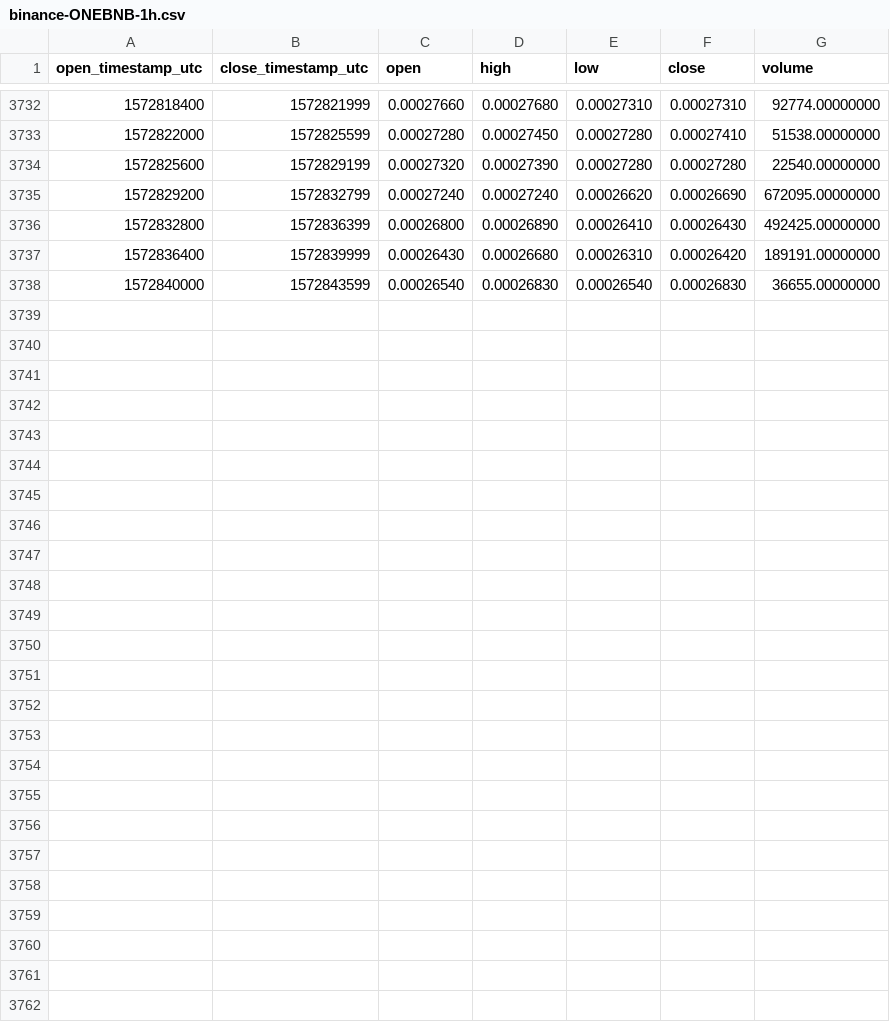
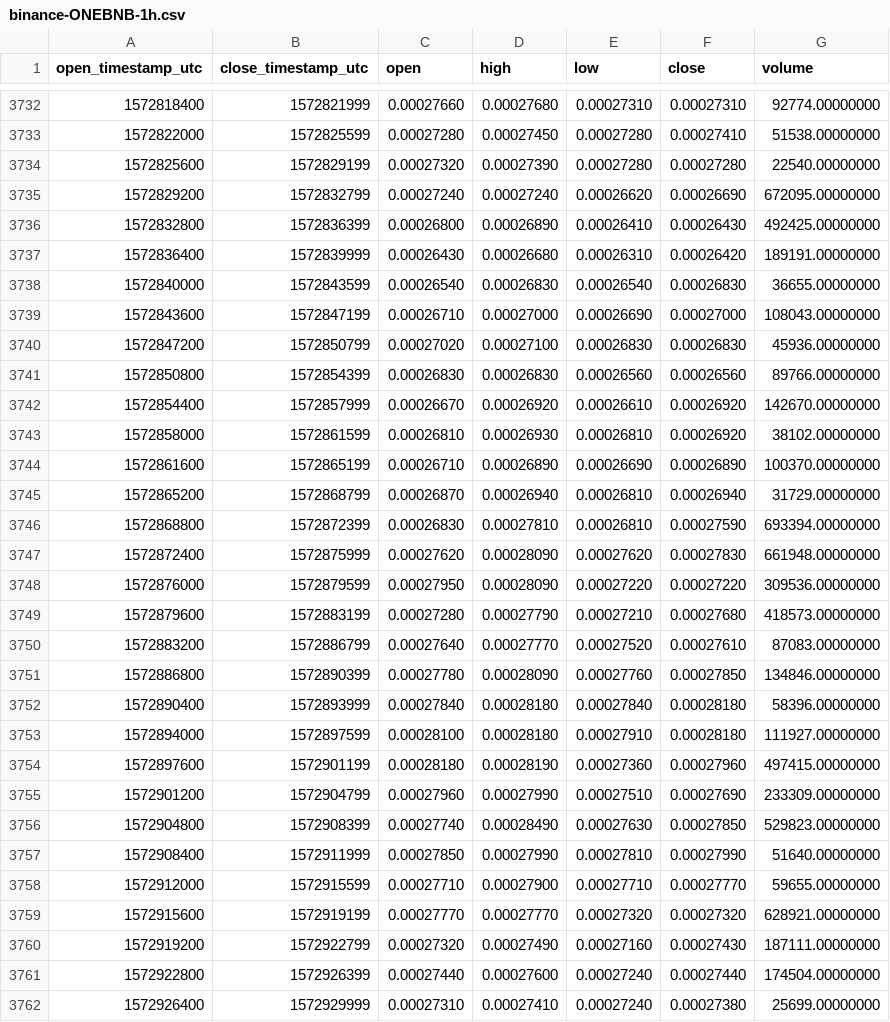
Before and after one commit to cryptobigbro/binance-ONEBNB, a CSV file: binance-ONEBNB-1h.csv, drawn as a sheet; only a part is shown, gaps mark what is left out.

Commit message:
Update OHLCV data.

```diff
--- a/binance-ONEBNB-1h.csv
+++ b/binance-ONEBNB-1h.csv
@@ -3738 +3738,25 @@ open_timestamp_utc,close_timestamp_utc,open,high,low,close,volume
 1572840000,1572843599,0.00026540,0.00026830,0.00026540,0.00026830,36655.00000000
+1572843600,1572847199,0.00026710,0.00027000,0.00026690,0.00027000,108043.00000000
+1572847200,1572850799,0.00027020,0.00027100,0.00026830,0.00026830,45936.00000000
+1572850800,1572854399,0.00026830,0.00026830,0.00026560,0.00026560,89766.00000000
+1572854400,1572857999,0.00026670,0.00026920,0.00026610,0.00026920,142670.00000000
+1572858000,1572861599,0.00026810,0.00026930,0.00026810,0.00026920,38102.00000000
+1572861600,1572865199,0.00026710,0.00026890,0.00026690,0.00026890,100370.00000000
+1572865200,1572868799,0.00026870,0.00026940,0.00026810,0.00026940,31729.00000000
+1572868800,1572872399,0.00026830,0.00027810,0.00026810,0.00027590,693394.00000000
+1572872400,1572875999,0.00027620,0.00028090,0.00027620,0.00027830,661948.00000000
+1572876000,1572879599,0.00027950,0.00028090,0.00027220,0.00027220,309536.00000000
+1572879600,1572883199,0.00027280,0.00027790,0.00027210,0.00027680,418573.00000000
+1572883200,1572886799,0.00027640,0.00027770,0.00027520,0.00027610,87083.00000000
+1572886800,1572890399,0.00027780,0.00028090,0.00027760,0.00027850,134846.00000000
+1572890400,1572893999,0.00027840,0.00028180,0.00027840,0.00028180,58396.00000000
+1572894000,1572897599,0.00028100,0.00028180,0.00027910,0.00028180,111927.00000000
+1572897600,1572901199,0.00028180,0.00028190,0.00027360,0.00027960,497415.00000000
+1572901200,1572904799,0.00027960,0.00027990,0.00027510,0.00027690,233309.00000000
+1572904800,1572908399,0.00027740,0.00028490,0.00027630,0.00027850,529823.00000000
+1572908400,1572911999,0.00027850,0.00027990,0.00027810,0.00027990,51640.00000000
+1572912000,1572915599,0.00027710,0.00027900,0.00027710,0.00027770,59655.00000000
+1572915600,1572919199,0.00027770,0.00027770,0.00027320,0.00027320,628921.00000000
+1572919200,1572922799,0.00027320,0.00027490,0.00027160,0.00027430,187111.00000000
+1572922800,1572926399,0.00027440,0.00027600,0.00027240,0.00027440,174504.00000000
+1572926400,1572929999,0.00027310,0.00027410,0.00027240,0.00027380,25699.00000000
```
Also changed, not shown: binance-ONEBNB-1d.csv.
